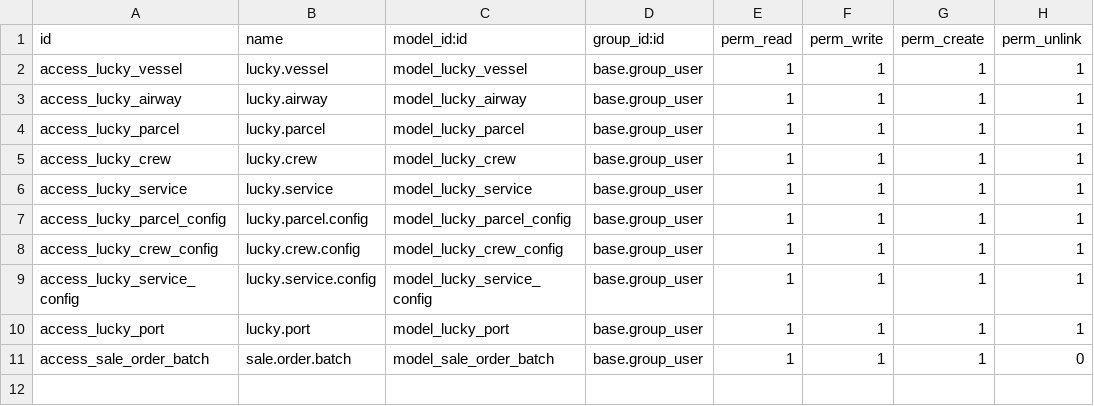
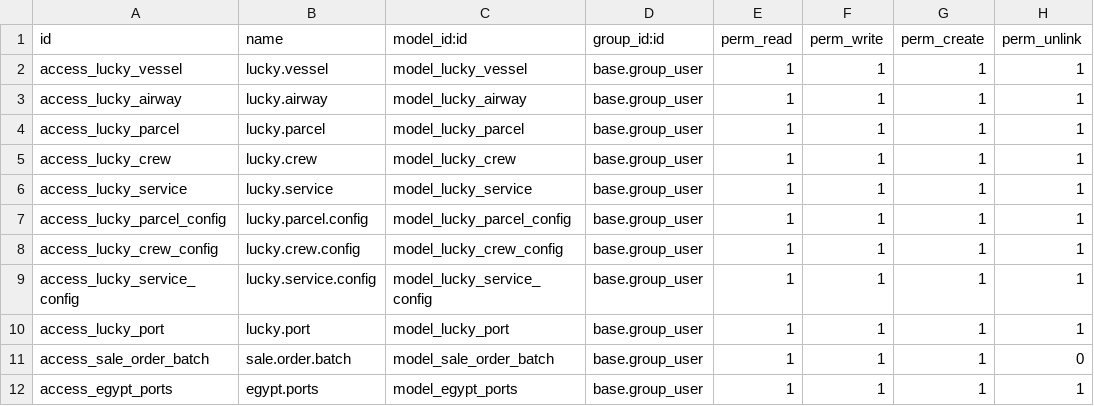
Before and after one commit to White-Code-Repos/lucky_dolphin_local, a CSV file: lucky_sales/security/ir.model.access.csv, drawn as a sheet; the diff names each change by its address in the sheet, - before the commit and + after, or states it on an @@ line.

Commit message:
[IMP] Added fields Egypt Port, Customs Site and Is Courier in res.partner, Synced fields price1, price2, price3 and alternative_ids of product.template with product.product. Egypt Ports menu, form and tree view created.

```diff
--- a/lucky_sales/security/ir.model.access.csv
+++ b/lucky_sales/security/ir.model.access.csv
+row 12: access_egypt_ports | egypt.ports | model_egypt_ports | base.group_user | 1 | 1 | 1 | 1
```
Also changed, not shown: 5 other files.
